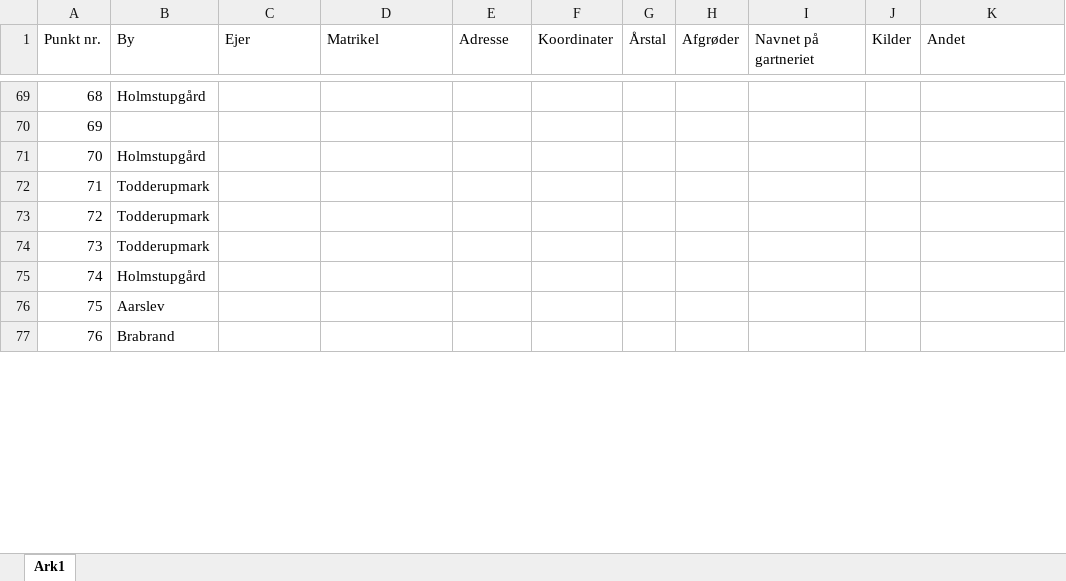
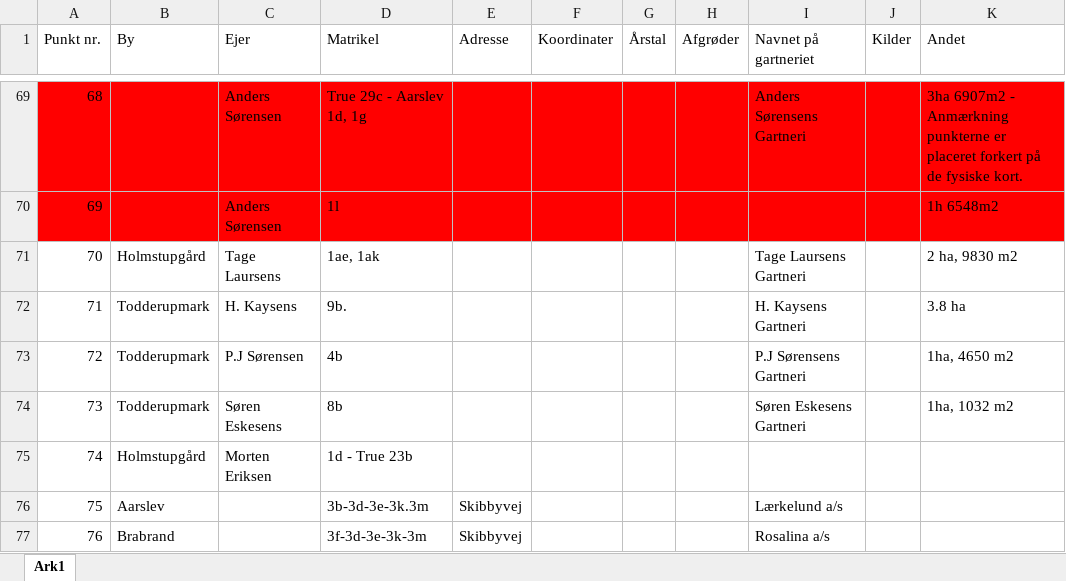
Before and after one commit to ErikOehlerich/Gartnerier-i-Brabrand, an Excel workbook: Gartnerier i Brabrand/oversigt_over_gartnerierne.xlsx, sheet Ark1, drawn as a sheet; only a part is shown, gaps mark what is left out; values as stored, in another font and other column widths than the file's, no borders; the diff covers the shown part only; the diff names each change by its address in the sheet, - before the commit and + after, or states it on an @@ line.

Commit message:
Update oversigt_over_gartnerierne.xlsx

```diff
--- a/Gartnerier i Brabrand/oversigt_over_gartnerierne.xlsx (sheet Ark1)
+++ b/Gartnerier i Brabrand/oversigt_over_gartnerierne.xlsx (sheet Ark1)
-A69:K70 fill: none
+A69:K70 fill: #FF0000
-B69 (By): Holmstupgård
+B69 (By): (empty)
-C69:C70 (Ejer): (empty)
+C69:C70 (Ejer): Anders Sørensen
-D69 (Matrikel): (empty)
+D69 (Matrikel): True 29c - Aarslev 1d, 1g
-I69 (Navnet på gartneriet): (empty)
+I69 (Navnet på gartneriet): Anders Sørensens Gartneri
-K69 (Andet): (empty)
+K69 (Andet): 3ha 6907m2 - Anmærkning punkterne er placeret forkert på de fysiske kort.
-D70 (Matrikel): (empty)
+D70 (Matrikel): 1l
-K70 (Andet): (empty)
+K70 (Andet): 1h 6548m2
-C71 (Ejer): (empty)
+C71 (Ejer): Tage Laursens
-D71 (Matrikel): (empty)
+D71 (Matrikel): 1ae, 1ak
-I71 (Navnet på gartneriet): (empty)
+I71 (Navnet på gartneriet): Tage Laursens Gartneri
-K71 (Andet): (empty)
+K71 (Andet): 2 ha, 9830 m2
-C72 (Ejer): (empty)
+C72 (Ejer): H. Kaysens
-D72 (Matrikel): (empty)
+D72 (Matrikel): 9b.
-I72 (Navnet på gartneriet): (empty)
+I72 (Navnet på gartneriet): H. Kaysens Gartneri
-K72 (Andet): (empty)
+K72 (Andet): 3.8 ha
-C73 (Ejer): (empty)
+C73 (Ejer): P.J Sørensen
-D73 (Matrikel): (empty)
+D73 (Matrikel): 4b
-I73 (Navnet på gartneriet): (empty)
+I73 (Navnet på gartneriet): P.J Sørensens Gartneri
-K73 (Andet): (empty)
+K73 (Andet): 1ha, 4650 m2
-C74 (Ejer): (empty)
+C74 (Ejer): Søren Eskesens
-D74 (Matrikel): (empty)
+D74 (Matrikel): 8b
-I74 (Navnet på gartneriet): (empty)
+I74 (Navnet på gartneriet): Søren Eskesens Gartneri
-K74 (Andet): (empty)
+K74 (Andet): 1ha, 1032 m2
-C75 (Ejer): (empty)
+C75 (Ejer): Morten Eriksen
-D75 (Matrikel): (empty)
+D75 (Matrikel): 1d - True 23b
-D76 (Matrikel): (empty)
+D76 (Matrikel): 3b-3d-3e-3k.3m
-E76:E77 (Adresse): (empty)
+E76:E77 (Adresse): Skibbyvej
-I76 (Navnet på gartneriet): (empty)
+I76 (Navnet på gartneriet): Lærkelund a/s
-D77 (Matrikel): (empty)
+D77 (Matrikel): 3f-3d-3e-3k-3m
-I77 (Navnet på gartneriet): (empty)
+I77 (Navnet på gartneriet): Rosalina a/s
```
Also changed, not shown: 143 edited cells and cell formats elsewhere in this sheet.
